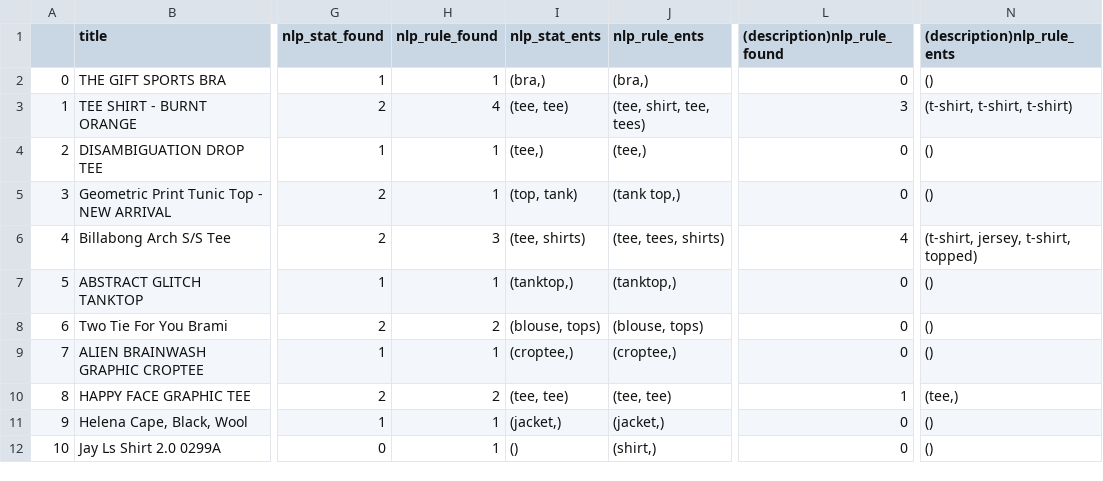
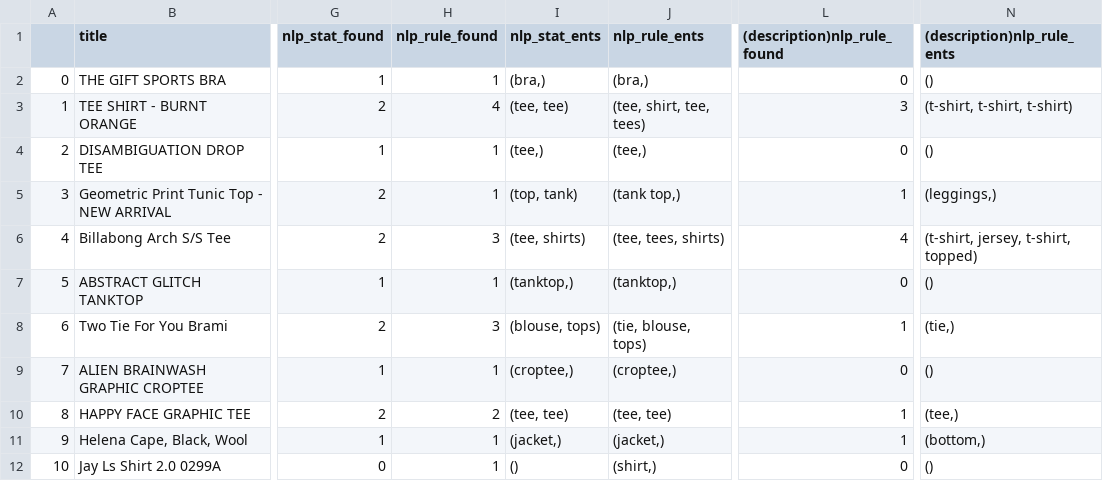
Before and after one commit to Luwei-Lin/AI_oriented_recommendation_system, a CSV file: PreprocessingData/spaCy/test_data/valid_output.csv, drawn as a sheet; only a part is shown, gaps mark what is left out; the diff covers the shown part only; the diff names each change by its address in the sheet, - before the commit and + after, or states it on an @@ line.

Commit message:
new direction concat titletags, text_cleaner, and

```diff
--- a/PreprocessingData/spaCy/test_data/valid_output.csv
+++ b/PreprocessingData/spaCy/test_data/valid_output.csv
-L5 ((description)nlp_rule_found): 0
+L5 ((description)nlp_rule_found): 1
-N5 ((description)nlp_rule_ents): ()
+N5 ((description)nlp_rule_ents): (leggings,)
-H8 (nlp_rule_found): 2
+H8 (nlp_rule_found): 3
-J8 (nlp_rule_ents): (blouse, tops)
+J8 (nlp_rule_ents): (tie, blouse, tops)
-L8 ((description)nlp_rule_found): 0
+L8 ((description)nlp_rule_found): 1
-N8 ((description)nlp_rule_ents): ()
+N8 ((description)nlp_rule_ents): (tie,)
-L11 ((description)nlp_rule_found): 0
+L11 ((description)nlp_rule_found): 1
-N11 ((description)nlp_rule_ents): ()
+N11 ((description)nlp_rule_ents): (bottom,)
```
Also changed, not shown: 18 edited cells elsewhere in this file, 13 other files.
